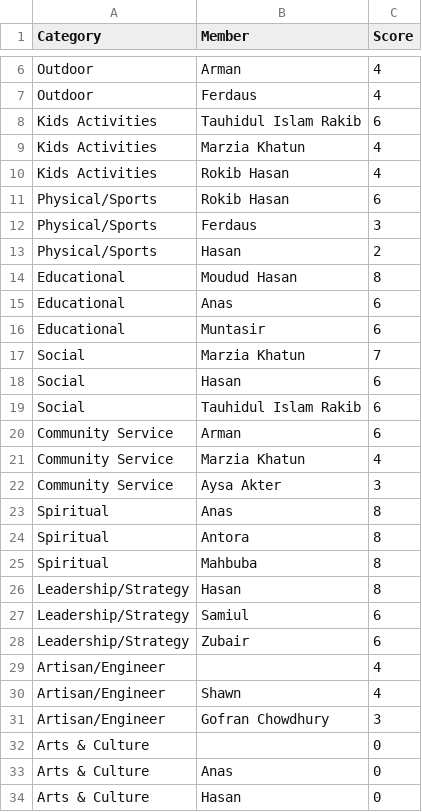
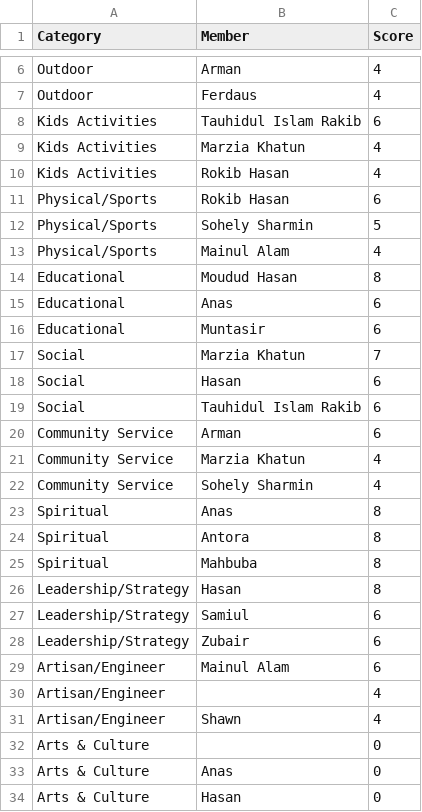
Before and after one commit to anassyed/islandcommunity, a CSV file: team_recommendations.csv, drawn as a sheet; only a part is shown, gaps mark what is left out.

```diff
--- a/team_recommendations.csv
+++ b/team_recommendations.csv
@@ -11,4 +11,4 @@ Kids Activities,Rokib Hasan,4
 Physical/Sports,Rokib Hasan,6
-Physical/Sports,Ferdaus,3
-Physical/Sports,Hasan,2
+Physical/Sports,Sohely Sharmin,5
+Physical/Sports,Mainul Alam,4
 Educational,Moudud Hasan,8
@@ -21,3 +21,3 @@ Community Service,Arman,6
 Community Service,Marzia Khatun,4
-Community Service,Aysa Akter,3
+Community Service,Sohely Sharmin,4
 Spiritual,Anas,8
@@ -28,5 +28,5 @@ Leadership/Strategy,Samiul,6
 Leadership/Strategy,Zubair,6
+Artisan/Engineer,Mainul Alam,6
 Artisan/Engineer,,4
 Artisan/Engineer,Shawn,4
-Artisan/Engineer,Gofran Chowdhury,3
 Arts & Culture,,0
```
Also changed, not shown: community_scores.csv, gap_analysis.csv, 3 other files.
